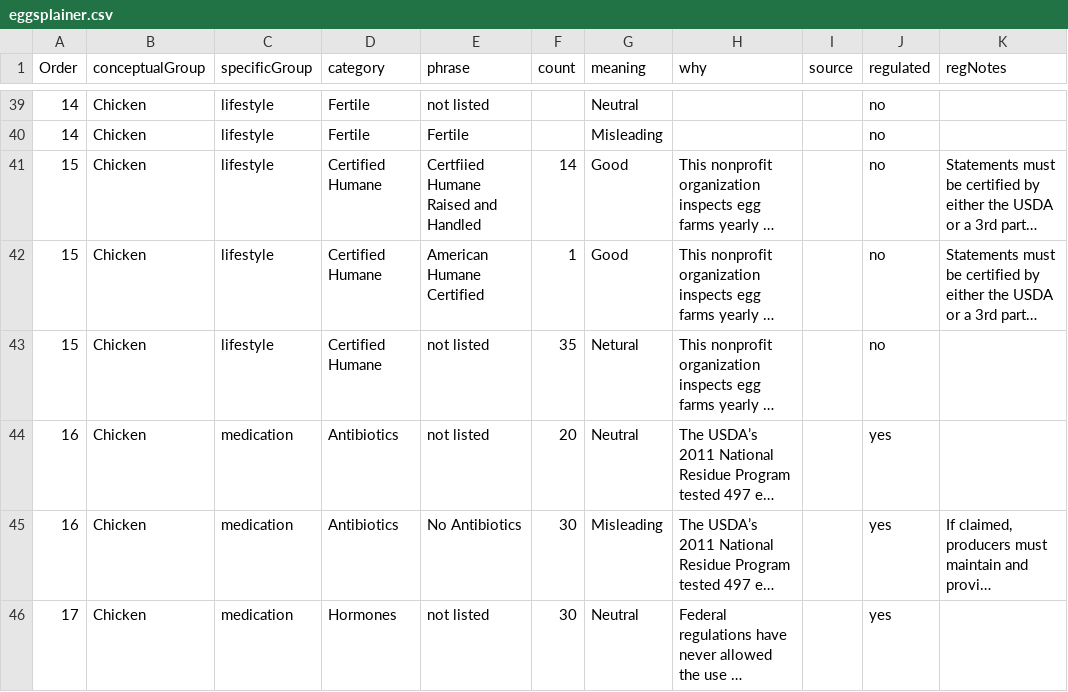
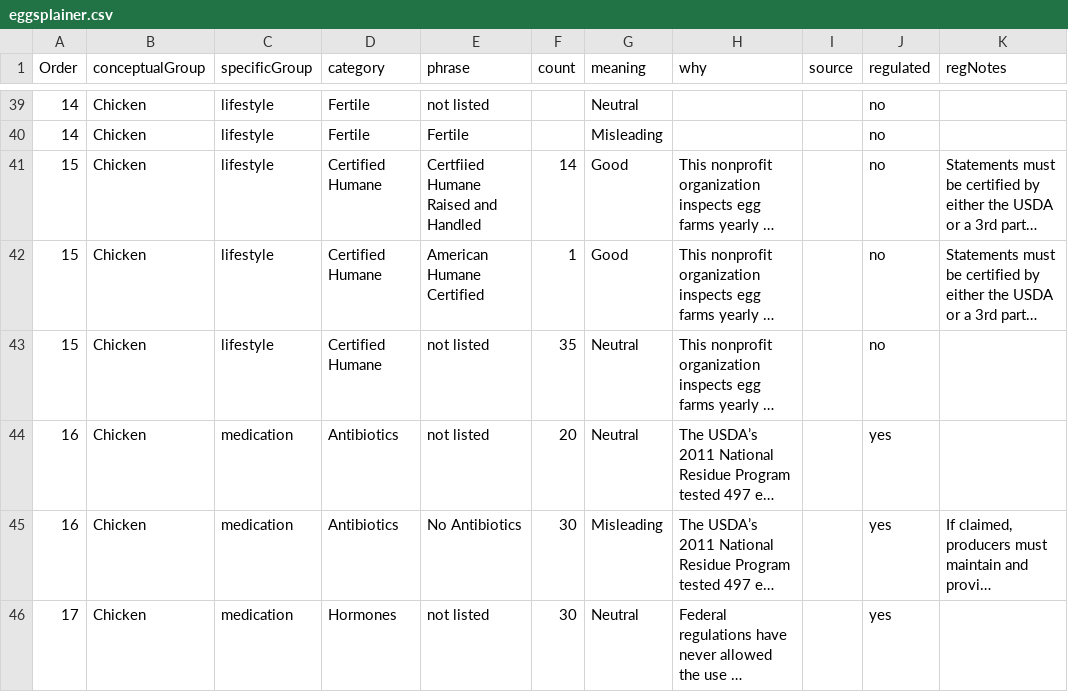
Before and after one commit to ellenbechtel/ellenbechtel.github.io, a CSV file: projects/eggs/eggsplainer.csv, drawn as a sheet; only a part is shown, gaps mark what is left out; long unchanged cells end in …; the diff names each change by its address in the sheet, - before the commit and + after, or states it on an @@ line.

```diff
--- a/projects/eggs/eggsplainer.csv
+++ b/projects/eggs/eggsplainer.csv
-G43 (meaning): Netural
+G43 (meaning): Neutral
```
Also changed, not shown: 6 other files.
